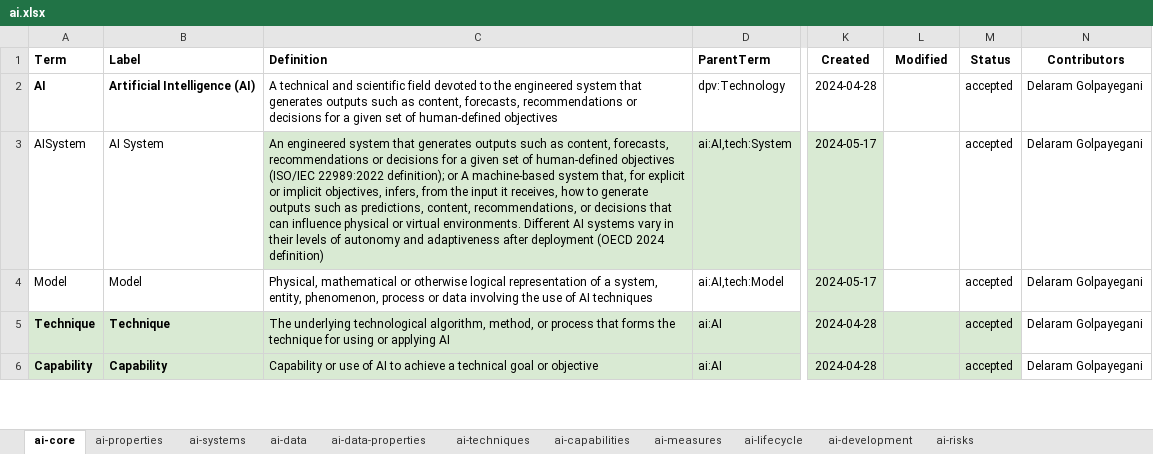
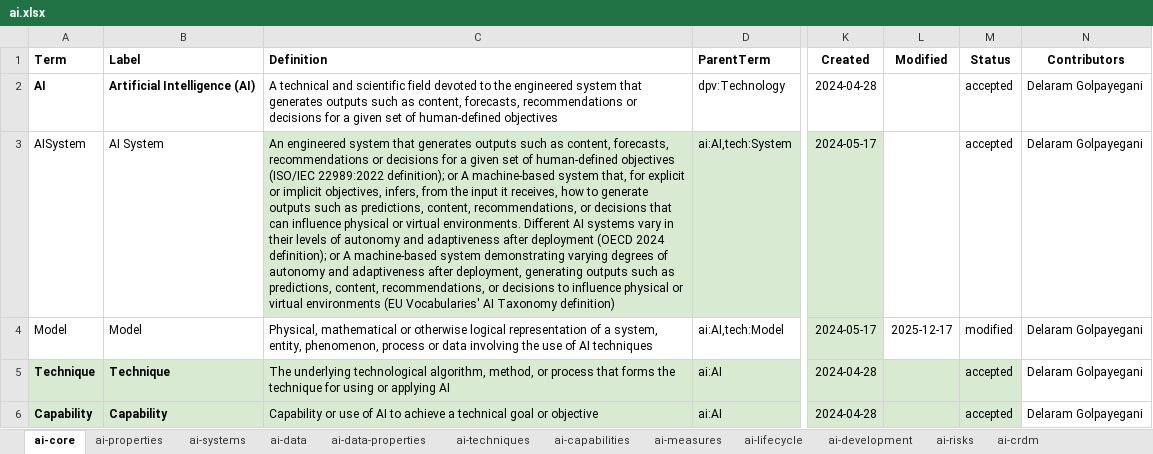
Before and after one commit to w3c/dpv, an Excel workbook: code/vocab_csv/ai.xlsx, sheet ai-core, drawn as a sheet; only a part is shown, gaps mark what is left out; values as stored, in another font and other column widths than the file's, no borders; charts and pictures and conditional formats not drawn; the diff covers the shown part only; the diff names each change by its address in the sheet, - before the commit and + after, or states it on an @@ line.

Commit message:
Add concepts to AI based on CRDM/EIT taxonomy
- #385 CRDM taxonomy concepts have been added to specific taxonomies in
  AI; #390 concepts have not been added as they lack a definition but
  the EIT report has been mentioned as a potential future source
- modified list of sources (added source, potential updates to 22989)
- to be reviewed and confirmed by Delaram

Co-authored-by: Delaram Golpayegani <sgolpays@tcd.ie>

```diff
--- a/code/vocab_csv/ai.xlsx (sheet ai-core)
+++ b/code/vocab_csv/ai.xlsx (sheet ai-core)
+sheet tab: ai-crdm
-C3 (Definition): …(OECD 2024 definition)
+C3 (Definition): …(OECD 2024 definition); or A machine-based system demonstrating varying degrees of autonomy and adaptiveness after deployment, generating outputs such as predictions, content, recommendations, or decisions to influence physical or virtual environments (EU Vocabularies' AI Taxonomy definition)
-L4 (Modified): (empty)
+L4 (Modified): 2025-12-17
-M4 (Status): accepted
+M4 (Status): modified
```
Also changed, not shown: 1 added row, 1 removed row and 2 edited cells elsewhere in this sheet, sheet ai-capabilities, sheet ai-systems, sheet ai-techniques, charts or pictures, 21 other files.
